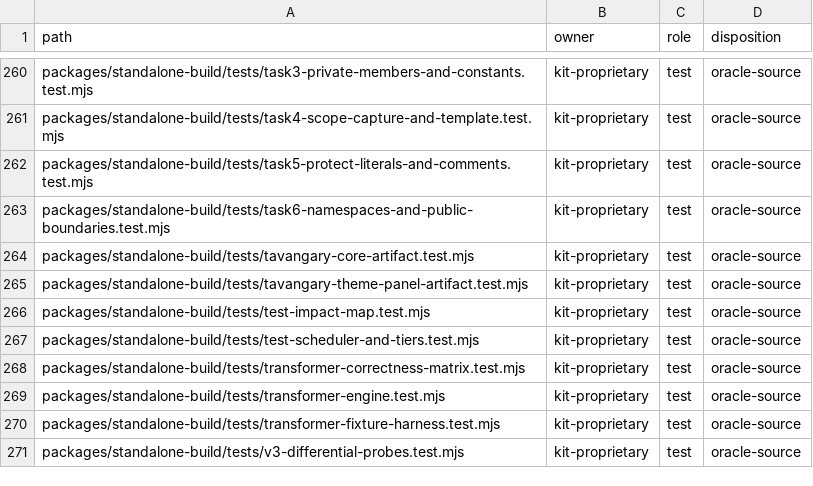
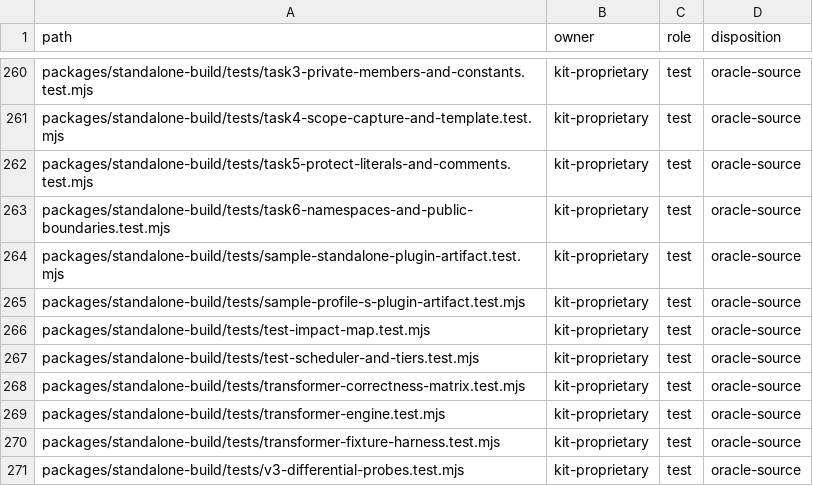
Before and after one commit to abolfazl-moeini/wp-starter-kit, a TSV file: migration/inventory.tsv, drawn as a sheet; only a part is shown, gaps mark what is left out.

Commit message:
refactor(boilerplate): purge project-specific names and enforce fail-closed CI guard
- Replace specific client and theme slugs with generic sample fixtures
- Enforce fail-closed required arguments on all protection gate scripts
- Add pretest guard script dev/guard-no-project-names.mjs to root and package.json
- Update artifact tests to synthesize temporary fixtures when dist is absent
- Maintain backward-compatible dynamic env forwarding for test processes

```diff
--- a/migration/inventory.tsv
+++ b/migration/inventory.tsv
@@ -263,4 +263,4 @@ packages/standalone-build/tests/task5-protect-literals-and-comments.test.mjs	kit
 packages/standalone-build/tests/task6-namespaces-and-public-boundaries.test.mjs	kit-proprietary	test	oracle-source
-packages/standalone-build/tests/tavangary-core-artifact.test.mjs	kit-proprietary	test	oracle-source
-packages/standalone-build/tests/tavangary-theme-panel-artifact.test.mjs	kit-proprietary	test	oracle-source
+packages/standalone-build/tests/sample-standalone-plugin-artifact.test.mjs	kit-proprietary	test	oracle-source
+packages/standalone-build/tests/sample-profile-s-plugin-artifact.test.mjs	kit-proprietary	test	oracle-source
 packages/standalone-build/tests/test-impact-map.test.mjs	kit-proprietary	test	oracle-source
```
Also changed, not shown: 46 other files.
